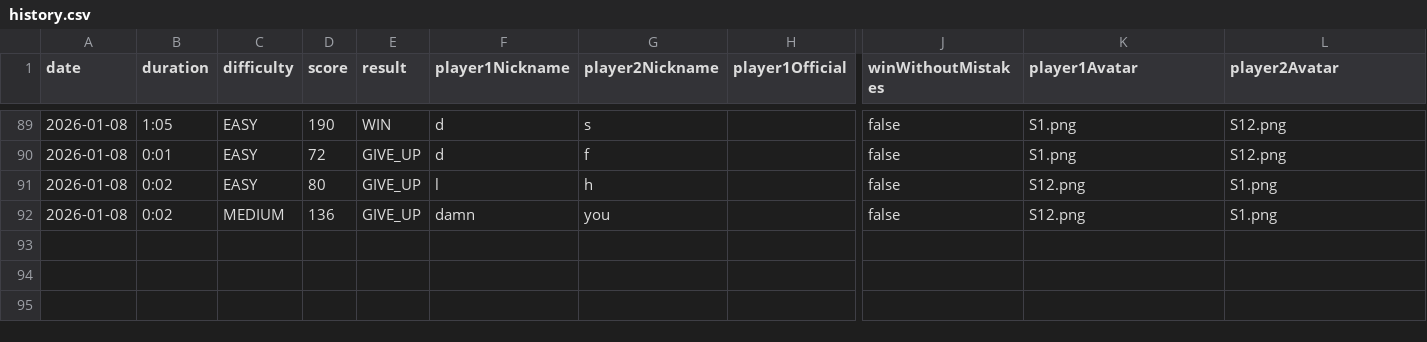
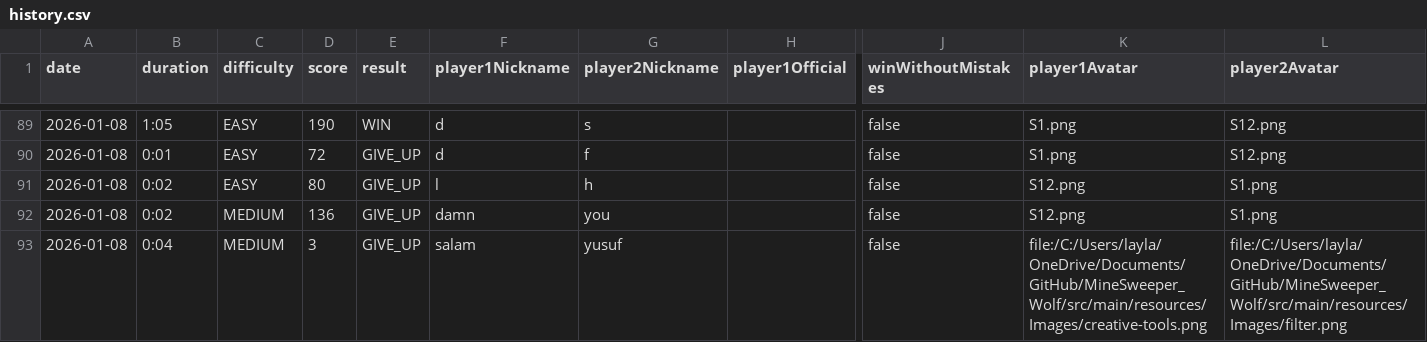
Before and after one commit to layla1010/MineSweeper_Wolf, a CSV file: src/main/resources/data/history.csv, drawn as a sheet; only a part is shown, gaps mark what is left out; rows hold the shown columns only; the diff names each change by its address in the sheet, - before the commit and + after, or states it on an @@ line.

Commit message:
added game

```diff
--- a/src/main/resources/data/history.csv
+++ b/src/main/resources/data/history.csv
+row 93: 2026-01-08 | 0:04 | MEDIUM | 3 | GIVE_UP | salam | yusuf |  | false | file:/C:/Users/layla/OneDrive/Documents/GitHub/MineSweeper_Wolf/src/main/resources/Images/creative-tools.png | file:/C:/Users/layla/OneDrive/Documents/GitHub/MineSweeper_Wolf/src/main/resources/Images/filter.png
```
